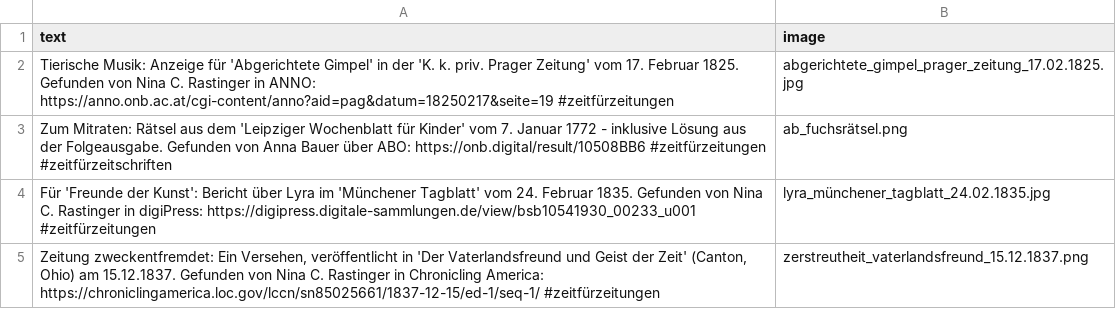
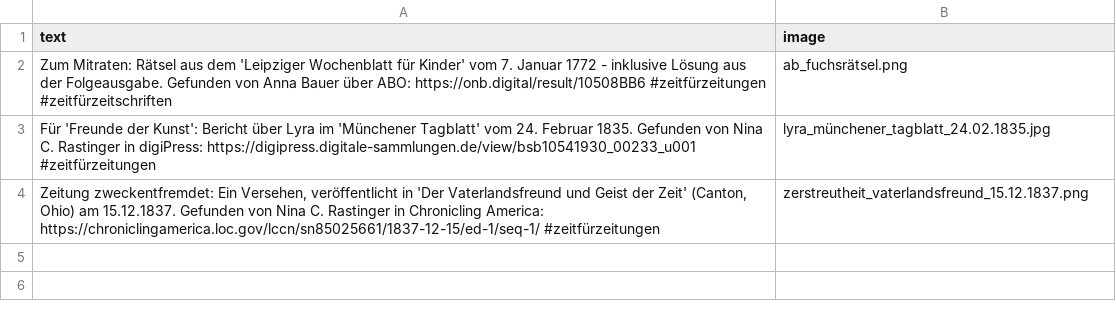
Before and after one commit to dhd-ag-zz/zeitfuerzeitungen, a CSV file: post_queue.csv, drawn as a sheet; the diff names each change by its address in the sheet, - before the commit and + after, or states it on an @@ line.

```diff
--- a/post_queue.csv
+++ b/post_queue.csv
-row 2: Tierische Musik: Anzeige für 'Abgerichtete Gimpel' in der 'K. k. priv. Prager Zeitung' vom 17. Februar 1825. Gefunden von Nina C. Rastinger in ANNO: https://anno.onb.ac.at/cgi-content/anno?aid=pag&datum=18250217&seite=19 #zeitfürzeitungen | abgerichtete_gimpel_prager_zeitung_17.02.1825.jpg
```
